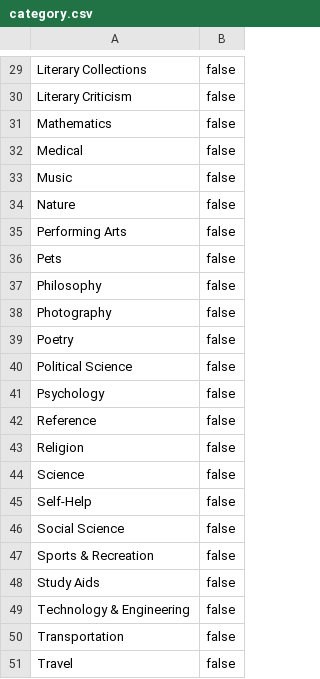
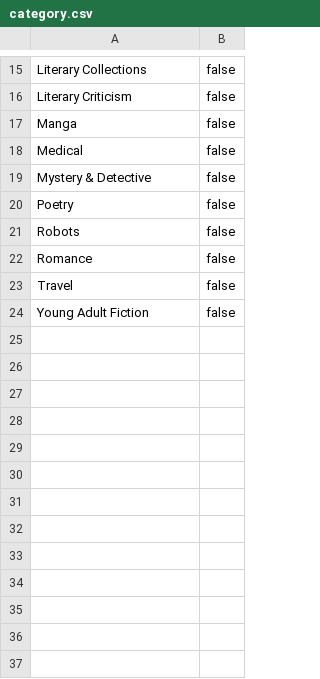
Before and after one commit to xuanuyenvu/Java-21vp-group6, a CSV file: src/main/resources/database/category.csv, drawn as a sheet; only a part is shown, gaps mark what is left out; the shorter side is filled out with more unchanged rows; the diff covers the shown part only.

```diff
--- a/src/main/resources/database/category.csv
+++ b/src/main/resources/database/category.csv
@@ -30,22 +16,8 @@ Literary Collections;false
 Literary Criticism;false
-Mathematics;false
+Manga;false
 Medical;false
-Music;false
-Nature;false
-Performing Arts;false
-Pets;false
-Philosophy;false
-Photography;false
+Mystery & Detective;false
 Poetry;false
-Political Science;false
-Psychology;false
-Reference;false
-Religion;false
-Science;false
-Self-Help;false
-Social Science;false
-Sports & Recreation;false
-Study Aids;false
-Technology & Engineering;false
-Transportation;false
+Robots;false
+Romance;false
 Travel;false
```
Also changed, not shown: 1 added row, 39 removed rows, 1 moved row and 5 edited cells elsewhere in this file, src/main/resources/database/author.csv, src/main/resources/database/importedbook1.csv, 6 other files.
